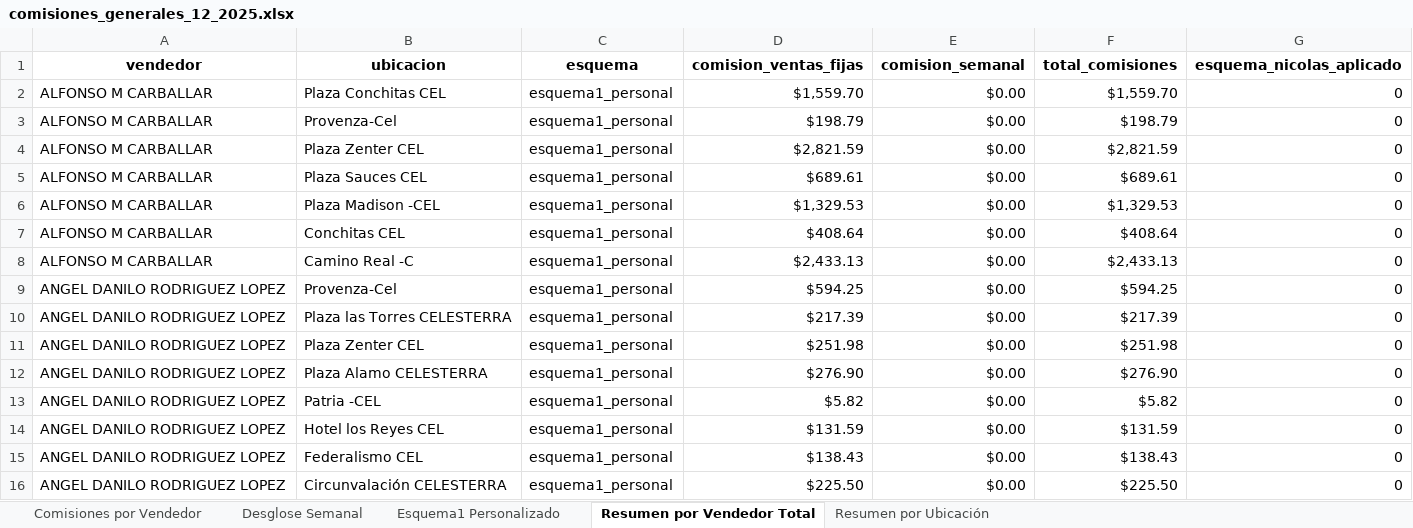
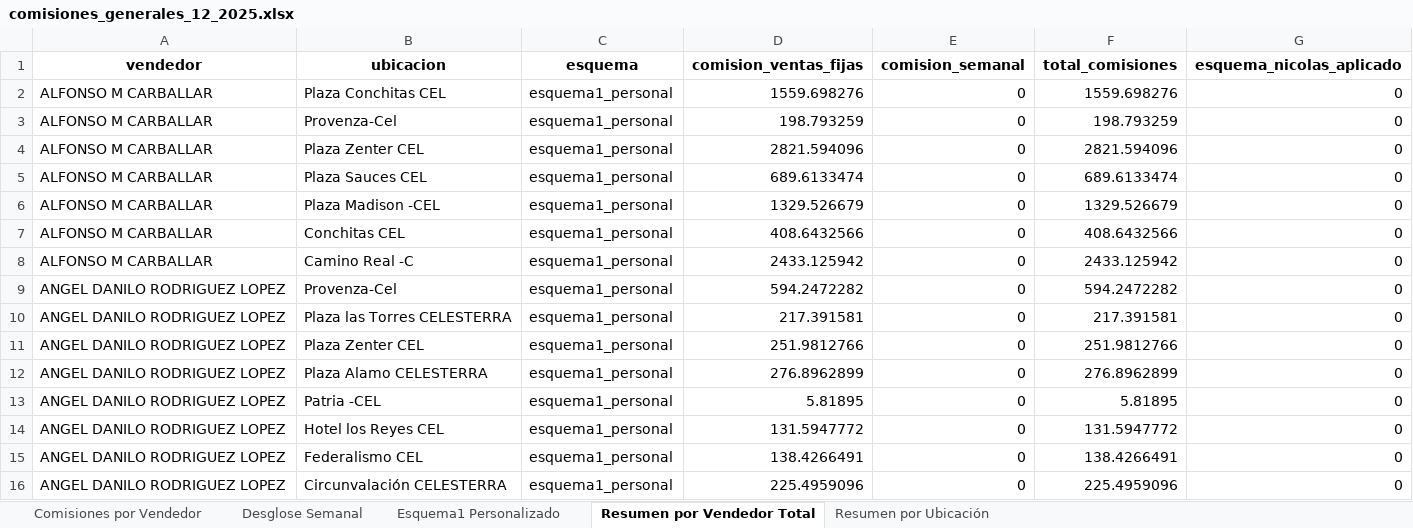
Before and after one commit to rolmedo36/comisiones_cel, an Excel workbook: comisiones_generales_12_2025.xlsx, sheet Resumen por Vendedor Total, drawn as a sheet; only a part is shown; values as stored, in another font and other column widths than the file's, no borders; the diff covers the shown part only; the diff names each change by its address in the sheet, - before the commit and + after, or states it on an @@ line.

Commit message:
03-feb-2026 comisiones puntos

```diff
--- a/comisiones_generales_12_2025.xlsx (sheet Resumen por Vendedor Total)
+++ b/comisiones_generales_12_2025.xlsx (sheet Resumen por Vendedor Total)
-D2 (comision_ventas_fijas): $1,559.70
+D2 (comision_ventas_fijas): 1559.698276
-E2:E16 (comision_semanal): $0.00
+E2:E16 (comision_semanal): 0
-F2 (total_comisiones): $1,559.70
+F2 (total_comisiones): 1559.698276
-D3 (comision_ventas_fijas): $198.79
+D3 (comision_ventas_fijas): 198.793259
-F3 (total_comisiones): $198.79
+F3 (total_comisiones): 198.793259
-D4 (comision_ventas_fijas): $2,821.59
+D4 (comision_ventas_fijas): 2821.594096
-F4 (total_comisiones): $2,821.59
+F4 (total_comisiones): 2821.594096
-D5 (comision_ventas_fijas): $689.61
+D5 (comision_ventas_fijas): 689.6133474
-F5 (total_comisiones): $689.61
+F5 (total_comisiones): 689.6133474
-D6 (comision_ventas_fijas): $1,329.53
+D6 (comision_ventas_fijas): 1329.526679
-F6 (total_comisiones): $1,329.53
+F6 (total_comisiones): 1329.526679
-D7 (comision_ventas_fijas): $408.64
+D7 (comision_ventas_fijas): 408.6432566
-F7 (total_comisiones): $408.64
+F7 (total_comisiones): 408.6432566
-D8 (comision_ventas_fijas): $2,433.13
+D8 (comision_ventas_fijas): 2433.125942
-F8 (total_comisiones): $2,433.13
+F8 (total_comisiones): 2433.125942
-D9 (comision_ventas_fijas): $594.25
+D9 (comision_ventas_fijas): 594.2472282
-F9 (total_comisiones): $594.25
+F9 (total_comisiones): 594.2472282
-D10 (comision_ventas_fijas): $217.39
+D10 (comision_ventas_fijas): 217.391581
-F10 (total_comisiones): $217.39
+F10 (total_comisiones): 217.391581
-D11 (comision_ventas_fijas): $251.98
+D11 (comision_ventas_fijas): 251.9812766
-F11 (total_comisiones): $251.98
+F11 (total_comisiones): 251.9812766
-D12 (comision_ventas_fijas): $276.90
+D12 (comision_ventas_fijas): 276.8962899
-F12 (total_comisiones): $276.90
+F12 (total_comisiones): 276.8962899
-D13 (comision_ventas_fijas): $5.82
+D13 (comision_ventas_fijas): 5.81895
-F13 (total_comisiones): $5.82
+F13 (total_comisiones): 5.81895
-D14 (comision_ventas_fijas): $131.59
+D14 (comision_ventas_fijas): 131.5947772
-F14 (total_comisiones): $131.59
+F14 (total_comisiones): 131.5947772
-D15 (comision_ventas_fijas): $138.43
+D15 (comision_ventas_fijas): 138.4266491
-F15 (total_comisiones): $138.43
+F15 (total_comisiones): 138.4266491
-D16 (comision_ventas_fijas): $225.50
+D16 (comision_ventas_fijas): 225.4959096
-F16 (total_comisiones): $225.50
+F16 (total_comisiones): 225.4959096
```
Also changed, not shown: 90 edited cells elsewhere in this sheet, sheet Desglose Semanal, sheet Esquema1 Personalizado, sheet Comisiones por Vendedor, sheet Resumen por Ubicación, 8 other files.
